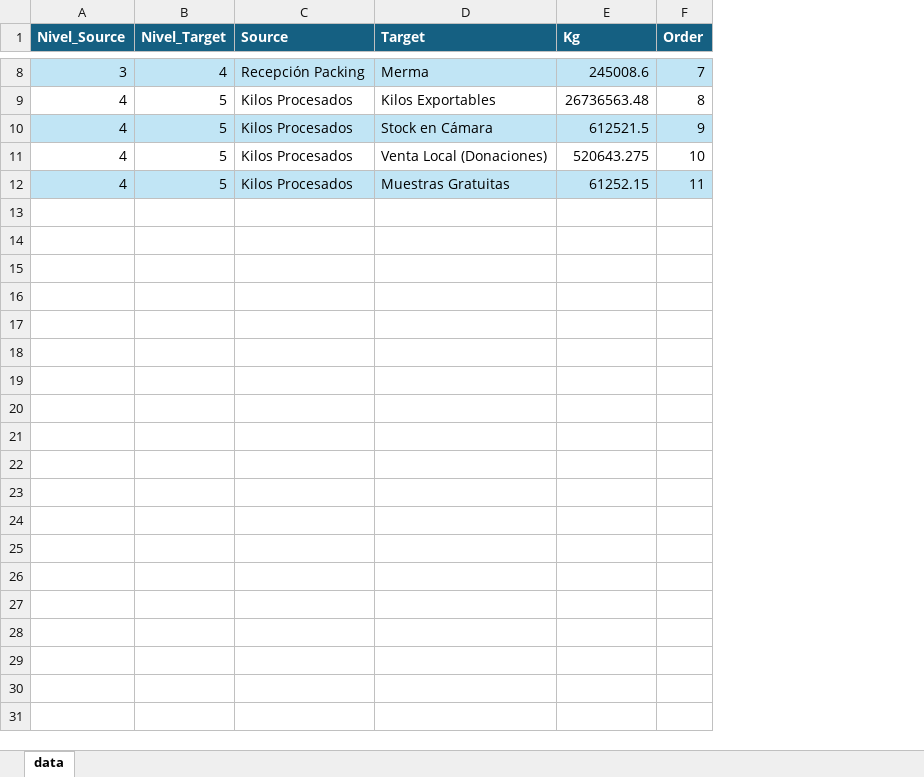
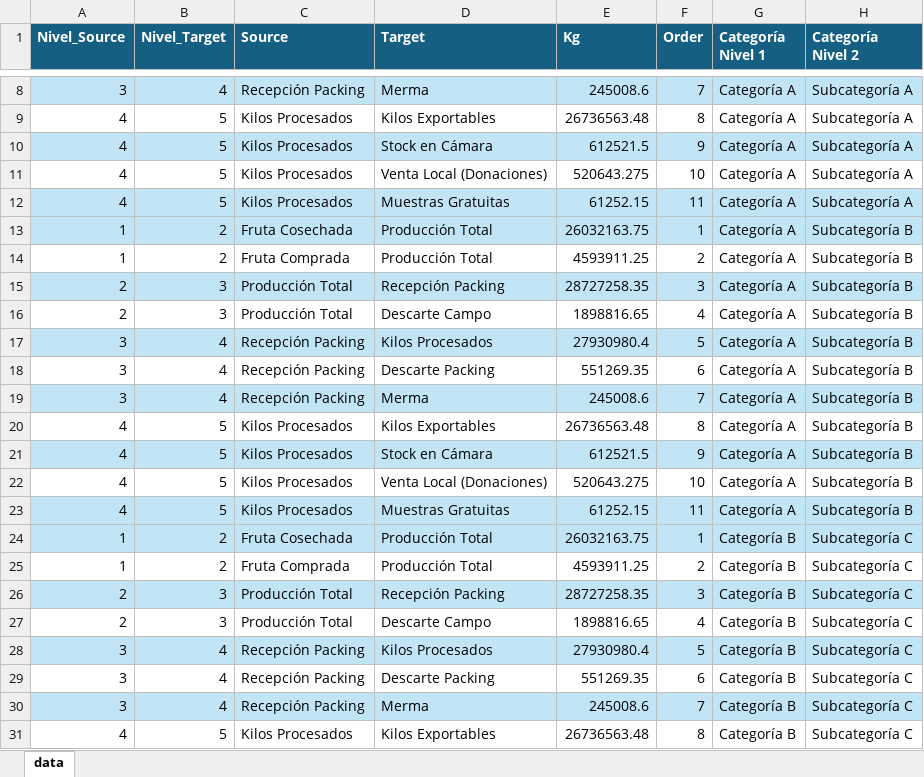
Before and after one commit to manuelvasquezab/sankey-diagram, an Excel workbook: dataset_Example.xlsx, sheet data, drawn as a sheet; only a part is shown, gaps mark what is left out; values as stored, in another font and other column widths than the file's, no borders; the diff covers the shown part only; the diff names each change by its address in the sheet, - before the commit and + after, or states it on an @@ line.

Commit message:
fix: added internal data aggregation to handle slicer granularity. chore: updated example dataset with category columns

```diff
--- a/dataset_Example.xlsx (sheet data)
+++ b/dataset_Example.xlsx (sheet data)
+column G (Categoría Nivel 1), rows 8-12: all Categoría A
+column H (Categoría Nivel 2), rows 8-12: all Subcategoría A
+row 13: 1 | 2 | Fruta Cosechada | Producción Total | 26032163.75 | 1 | Categoría A | Subcategoría B
+row 14: 1 | 2 | Fruta Comprada | Producción Total | 4593911.25 | 2 | Categoría A | Subcategoría B
+row 15: 2 | 3 | Producción Total | Recepción Packing | 28727258.35 | 3 | Categoría A | Subcategoría B
+row 16: 2 | 3 | Producción Total | Descarte Campo | 1898816.65 | 4 | Categoría A | Subcategoría B
+row 17: 3 | 4 | Recepción Packing | Kilos Procesados | 27930980.4 | 5 | Categoría A | Subcategoría B
+row 18: 3 | 4 | Recepción Packing | Descarte Packing | 551269.35 | 6 | Categoría A | Subcategoría B
+row 19: 3 | 4 | Recepción Packing | Merma | 245008.6 | 7 | Categoría A | Subcategoría B
+row 20: 4 | 5 | Kilos Procesados | Kilos Exportables | 26736563.48 | 8 | Categoría A | Subcategoría B
+row 21: 4 | 5 | Kilos Procesados | Stock en Cámara | 612521.5 | 9 | Categoría A | Subcategoría B
+row 22: 4 | 5 | Kilos Procesados | Venta Local (Donaciones) | 520643.275 | 10 | Categoría A | Subcategoría B
+row 23: 4 | 5 | Kilos Procesados | Muestras Gratuitas | 61252.15 | 11 | Categoría A | Subcategoría B
+row 24: 1 | 2 | Fruta Cosechada | Producción Total | 26032163.75 | 1 | Categoría B | Subcategoría C
+row 25: 1 | 2 | Fruta Comprada | Producción Total | 4593911.25 | 2 | Categoría B | Subcategoría C
+row 26: 2 | 3 | Producción Total | Recepción Packing | 28727258.35 | 3 | Categoría B | Subcategoría C
+row 27: 2 | 3 | Producción Total | Descarte Campo | 1898816.65 | 4 | Categoría B | Subcategoría C
+row 28: 3 | 4 | Recepción Packing | Kilos Procesados | 27930980.4 | 5 | Categoría B | Subcategoría C
+row 29: 3 | 4 | Recepción Packing | Descarte Packing | 551269.35 | 6 | Categoría B | Subcategoría C
+row 30: 3 | 4 | Recepción Packing | Merma | 245008.6 | 7 | Categoría B | Subcategoría C
+row 31: 4 | 5 | Kilos Procesados | Kilos Exportables | 26736563.48 | 8 | Categoría B | Subcategoría C
```
Also changed, not shown: 14 added rows elsewhere in this sheet, 8 other files.
